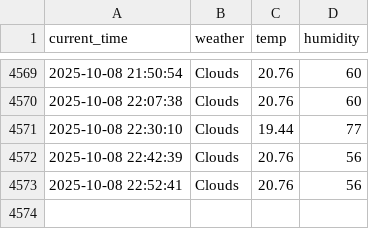
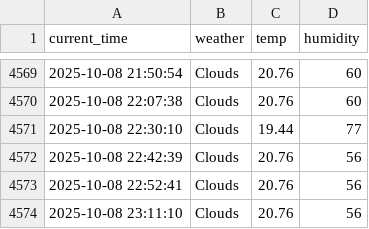
Before and after one commit to yhs1202/python_weather, a CSV file: seoul_weather.csv, drawn as a sheet; only a part is shown, gaps mark what is left out; the diff names each change by its address in the sheet, - before the commit and + after, or states it on an @@ line.

```diff
--- a/seoul_weather.csv
+++ b/seoul_weather.csv
+row 4574: 2025-10-08 23:11:10 | Clouds | 20.76 | 56
```
